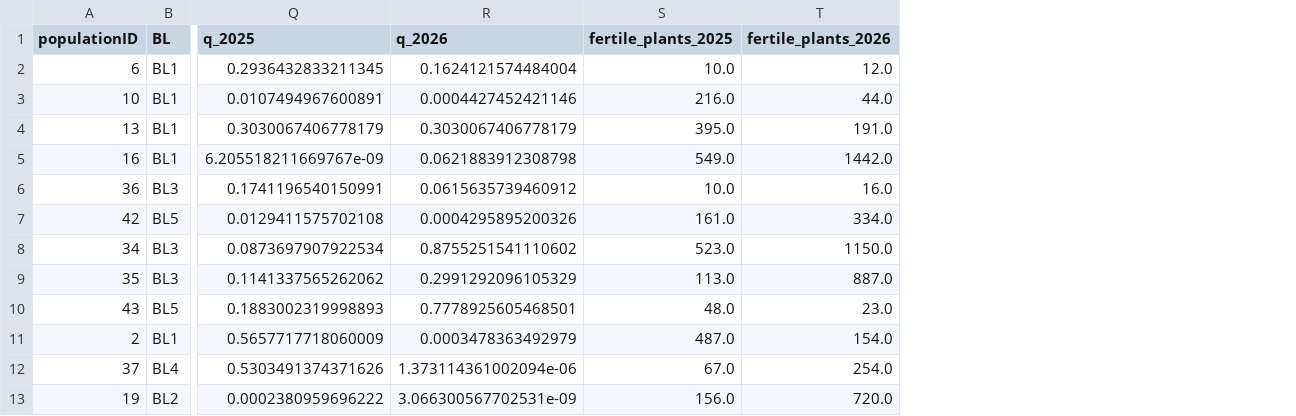
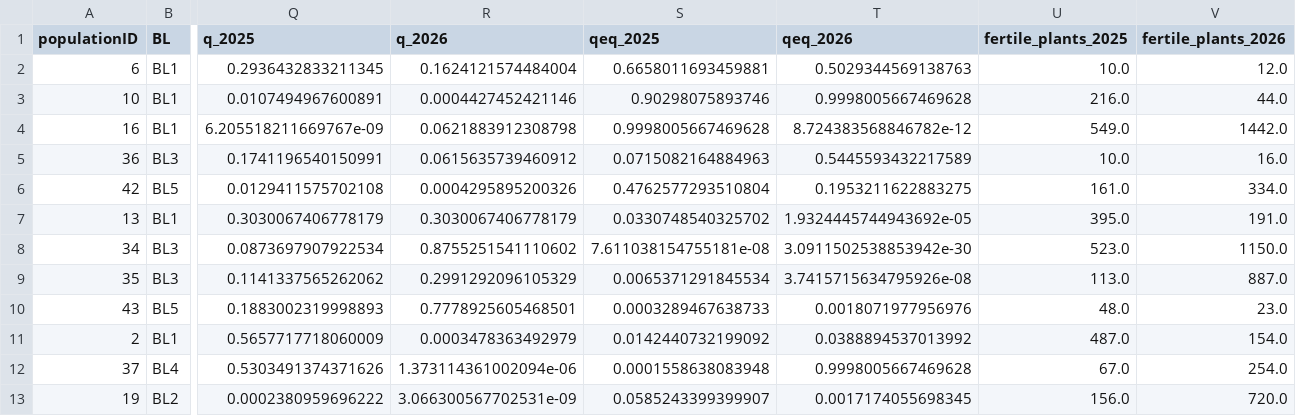
Before and after one commit to svenbuerki/LEPA_mate_limitation, a TSV file: tables/step32_seed_bulking_populations.tsv, drawn as a sheet; only a part is shown, gaps mark what is left out; removed rows and columns are numbered as before the commit, all else as after; rows hold the shown columns only; the diff names each change by its address in the sheet, - before the commit and + after, or states it on an @@ line.

```diff
--- a/tables/step32_seed_bulking_populations.tsv
+++ b/tables/step32_seed_bulking_populations.tsv
+column S (qeq_2025), rows 2-6: 0.6658011693459881 | 0.90298075893746 | 0.9998005667469628 | 0.0715082164884963 | 0.4762577293510804; rows 8-13: 7.611038154755181e-08 | 0.0065371291845534 | 0.0003289467638733 | 0.0142440732199092 | 0.0001558638083948 | 0.0585243399399907
+column T (qeq_2026), rows 2-6: 0.5029344569138763 | 0.9998005667469628 | 8.724383568846782e-12 | 0.5445593432217589 | 0.1953211622883275; rows 8-13: 3.0911502538853942e-30 | 3.7415715634795926e-08 | 0.0018071977956976 | 0.0388894537013992 | 0.9998005667469628 | 0.0017174055698345
-row 4: 13 | BL1 | 0.3030067406778179 | 0.3030067406778179 | 395.0 | 191.0
+row 7: 13 | BL1 | 0.3030067406778179 | 0.3030067406778179 | 0.0330748540325702 | 1.9324445744943692e-05 | 395.0 | 191.0
```
Also changed, not shown: tables/step30i_conservation_priority.tsv, tables/step30i_seed_yield_vs_predictions.tsv, 48 other files.
